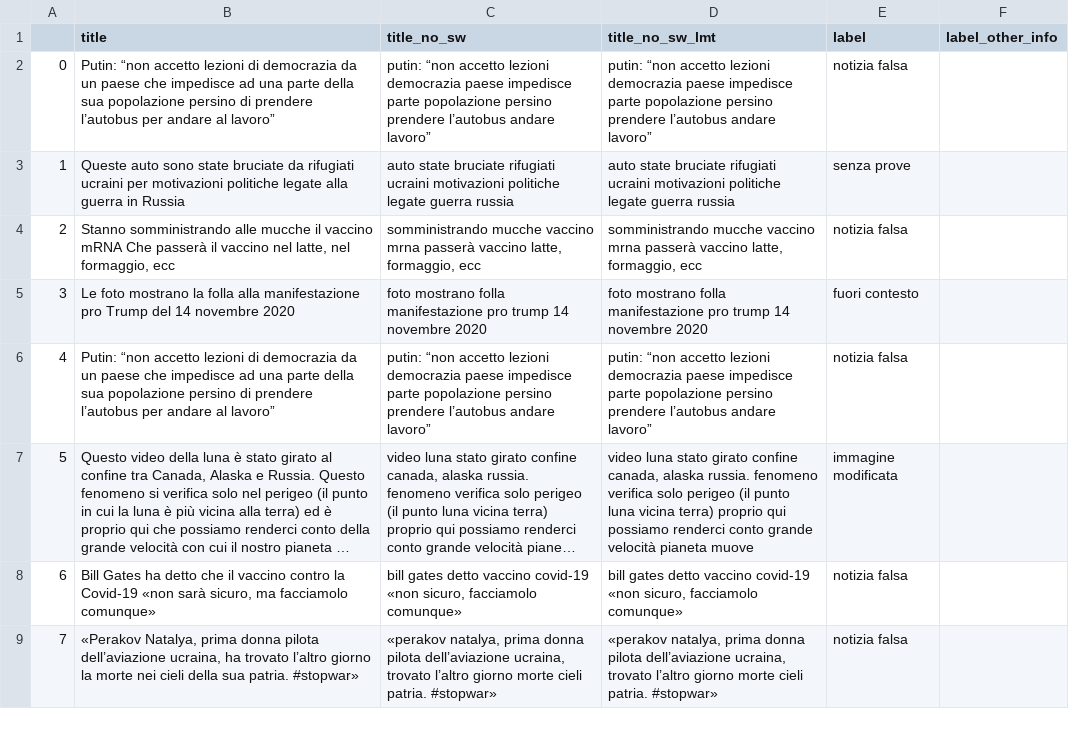
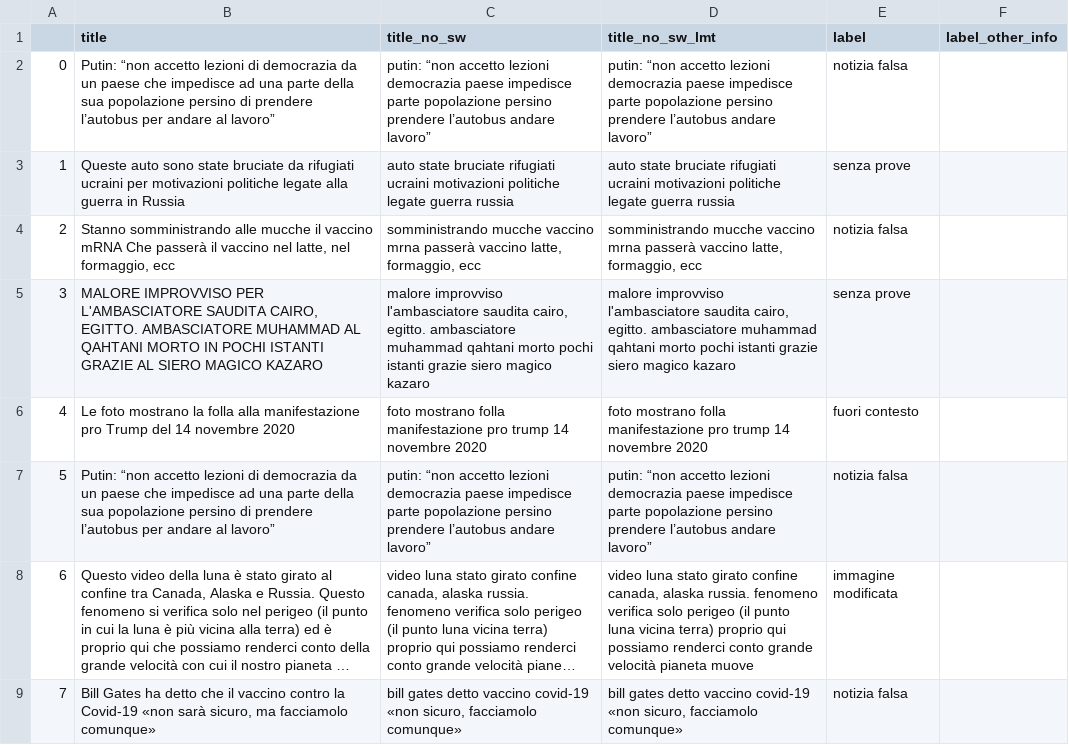
Before and after one commit to jacopotdsc/MisinfoScarping, a CSV file: 0 - data_small_reduced.csv, drawn as a sheet; only a part is shown; the shorter side is filled out with more unchanged rows; long unchanged cells end in …; addresses are those after the commit; the diff names each change by its address in the sheet, - before the commit and + after, or states it on an @@ line.

```diff
--- a/0 - data_small_reduced.csv
+++ b/0 - data_small_reduced.csv
+row 5: 3 | MALORE IMPROVVISO PER L'AMBASCIATORE SAUDITA CAIRO, EGITTO. AMBASCIATORE MUHAMMAD AL QAHTANI MORTO IN POCHI ISTANTI GRAZIE AL SIERO MAGICO KAZARO | malore improvviso l'ambasciatore saudita cairo, egitto. ambasciatore muhammad qahtani morto pochi istanti grazie siero magico kazaro | malore improvviso l'ambasciatore saudita cairo, egitto. ambasciatore muhammad qahtani morto pochi istanti grazie siero magico kazaro | senza prove
@@ column A renumbered from row 6 down @@
```
Also changed, not shown: 0 - data_small.csv, 3 other files.
